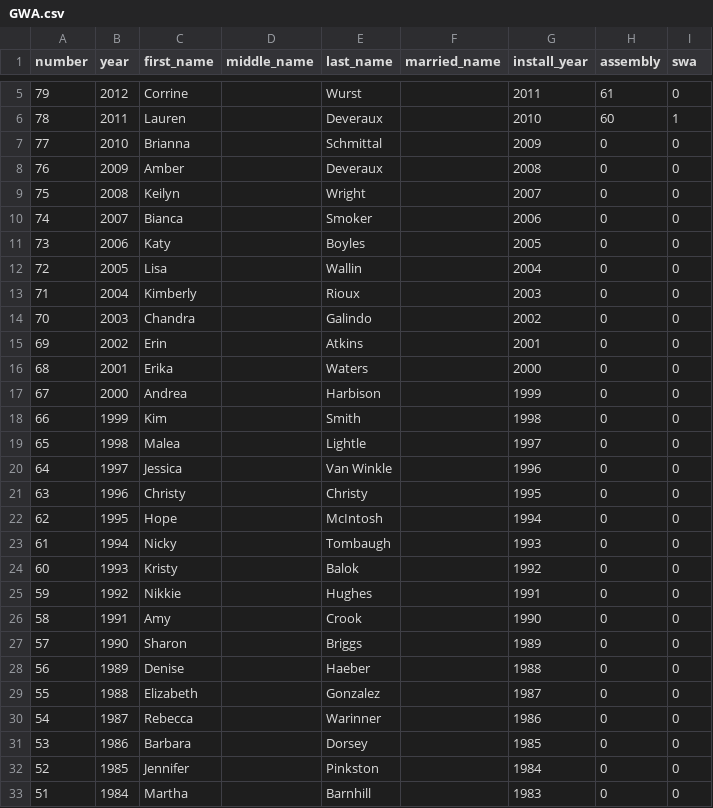
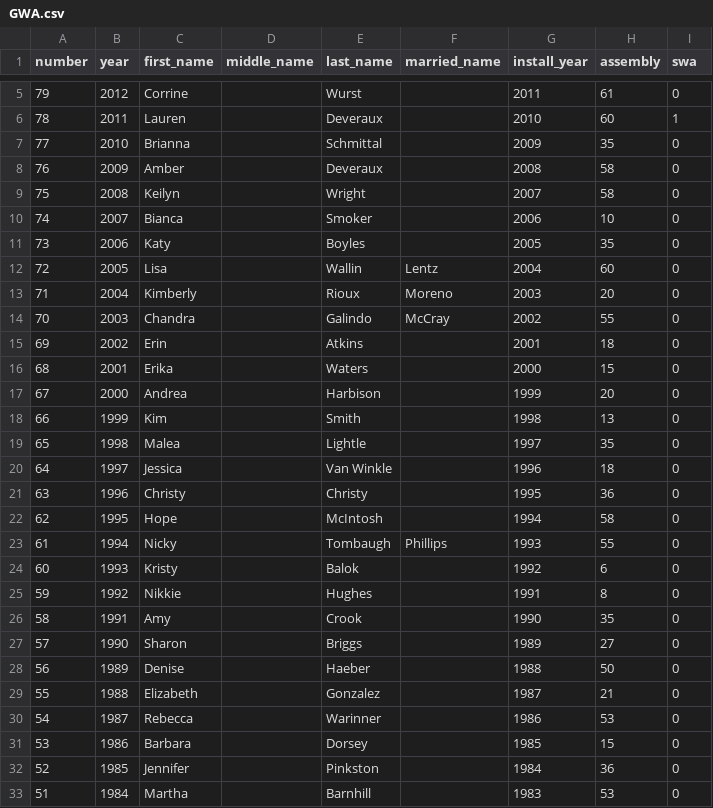
Before and after one commit to joyannescott/nmiorg, a CSV file: csv/GWA.csv, drawn as a sheet; only a part is shown, gaps mark what is left out; the diff covers the shown part only.

```diff
--- a/csv/GWA.csv
+++ b/csv/GWA.csv
@@ -6,28 +6,28 @@ number,year,first_name,middle_name,last_name,married_name,install_year,assembly,
 78,2011,Lauren,,Deveraux,,2010,60,1
-77,2010,Brianna,,Schmittal,,2009,0,0
-76,2009,Amber,,Deveraux,,2008,0,0
-75,2008,Keilyn,,Wright,,2007,0,0
-74,2007,Bianca,,Smoker,,2006,0,0
-73,2006,Katy,,Boyles,,2005,0,0
-72,2005,Lisa,,Wallin,,2004,0,0
-71,2004,Kimberly,,Rioux,,2003,0,0
-70,2003,Chandra,,Galindo,,2002,0,0
-69,2002,Erin,,Atkins,,2001,0,0
-68,2001,Erika,,Waters,,2000,0,0
-67,2000,Andrea,,Harbison,,1999,0,0
-66,1999,Kim,,Smith,,1998,0,0
-65,1998,Malea,,Lightle,,1997,0,0
-64,1997,Jessica,,Van Winkle,,1996,0,0
-63,1996,Christy,,Christy,,1995,0,0
-62,1995,Hope,,McIntosh,,1994,0,0
-61,1994,Nicky,,Tombaugh,,1993,0,0
-60,1993,Kristy,,Balok,,1992,0,0
-59,1992,Nikkie,,Hughes,,1991,0,0
-58,1991,Amy,,Crook,,1990,0,0
-57,1990,Sharon,,Briggs,,1989,0,0
-56,1989,Denise,,Haeber,,1988,0,0
-55,1988,Elizabeth,,Gonzalez,,1987,0,0
-54,1987,Rebecca,,Warinner,,1986,0,0
-53,1986,Barbara,,Dorsey,,1985,0,0
-52,1985,Jennifer,,Pinkston,,1984,0,0
-51,1984,Martha,,Barnhill,,1983,0,0
+77,2010,Brianna,,Schmittal,,2009,35,0
+76,2009,Amber,,Deveraux,,2008,58,0
+75,2008,Keilyn,,Wright,,2007,58,0
+74,2007,Bianca,,Smoker,,2006,10,0
+73,2006,Katy,,Boyles,,2005,35,0
+72,2005,Lisa,,Wallin,Lentz,2004,60,0
+71,2004,Kimberly,,Rioux,Moreno,2003,20,0
+70,2003,Chandra,,Galindo,McCray,2002,55,0
+69,2002,Erin,,Atkins,,2001,18,0
+68,2001,Erika,,Waters,,2000,15,0
+67,2000,Andrea,,Harbison,,1999,20,0
+66,1999,Kim,,Smith,,1998,13,0
+65,1998,Malea,,Lightle,,1997,35,0
+64,1997,Jessica,,Van Winkle,,1996,18,0
+63,1996,Christy,,Christy,,1995,36,0
+62,1995,Hope,,McIntosh,,1994,58,0
+61,1994,Nicky,,Tombaugh,Phillips,1993,55,0
+60,1993,Kristy,,Balok,,1992,6,0
+59,1992,Nikkie,,Hughes,,1991,8,0
+58,1991,Amy,,Crook,,1990,35,0
+57,1990,Sharon,,Briggs,,1989,27,0
+56,1989,Denise,,Haeber,,1988,50,0
+55,1988,Elizabeth,,Gonzalez,,1987,21,0
+54,1987,Rebecca,,Warinner,,1986,53,0
+53,1986,Barbara,,Dorsey,,1985,15,0
+52,1985,Jennifer,,Pinkston,,1984,36,0
+51,1984,Martha,,Barnhill,,1983,53,0
```
Also changed, not shown: 57 edited cells elsewhere in this file, csv/Girls.csv, csv/Term.csv, 1 other file.
